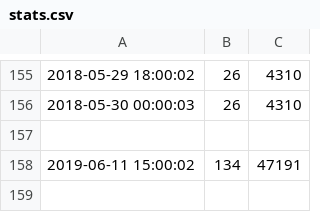
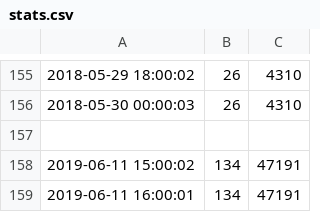
Before and after one commit to FlyingBird95/Flask-DashboardStats, a CSV file: stats.csv, drawn as a sheet; only a part is shown, gaps mark what is left out; the diff names each change by its address in the sheet, - before the commit and + after, or states it on an @@ line.

Commit message:
update

```diff
--- a/stats.csv
+++ b/stats.csv
+row 159: 2019-06-11 16:00:01 | 134 | 47191
```
